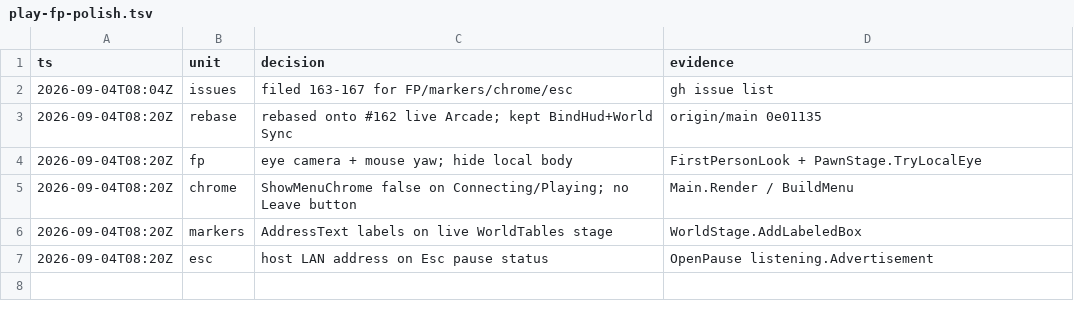
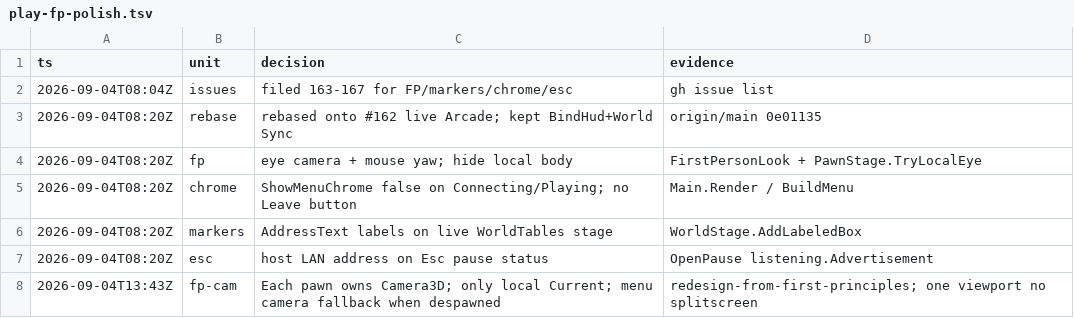
Before and after one commit to gfed-official/performative-mail, a TSV file: .audit/play-fp-polish.tsv, drawn as a sheet.

```diff
--- a/.audit/play-fp-polish.tsv
+++ b/.audit/play-fp-polish.tsv
@@ -7 +7,2 @@ ts	unit	decision	evidence
 2026-09-04T08:20Z	esc	host LAN address on Esc pause status	OpenPause listening.Advertisement
+2026-09-04T13:43Z	fp-cam	Each pawn owns Camera3D; only local Current; menu camera fallback when despawned	redesign-from-first-principles; one viewport no splitscreen
```
Also changed, not shown: 4 other files.
